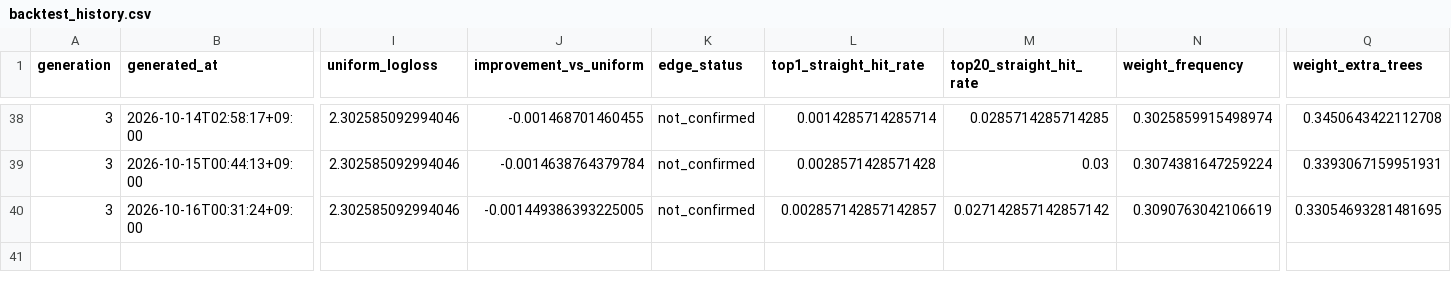
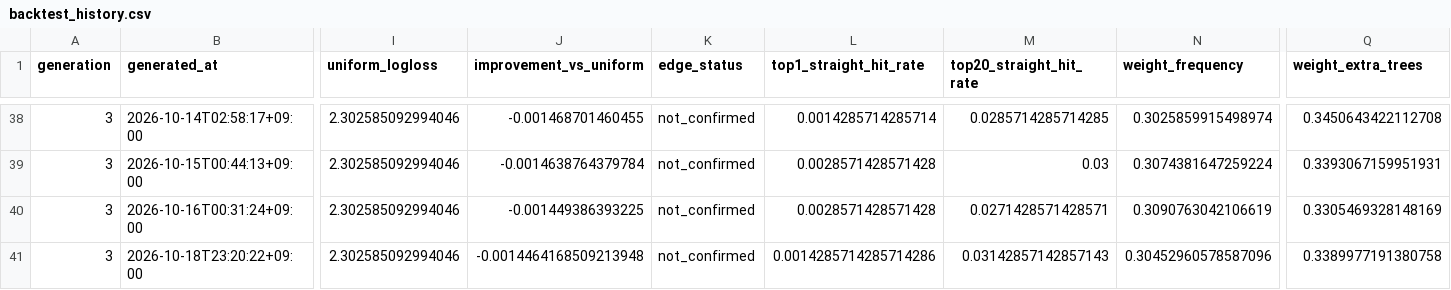
Before and after one commit to Joker7822/Numbers3, a CSV file: backtests/backtest_history.csv, drawn as a sheet; only a part is shown, gaps mark what is left out; rows hold the shown columns only; the diff names each change by its address in the sheet, - before the commit and + after, or states it on an @@ line.

```diff
--- a/backtests/backtest_history.csv
+++ b/backtests/backtest_history.csv
-J40 (improvement_vs_uniform): -0.001449386393225005
+J40 (improvement_vs_uniform): -0.001449386393225
-L40 (top1_straight_hit_rate): 0.002857142857142857
+L40 (top1_straight_hit_rate): 0.0028571428571428
-M40 (top20_straight_hit_rate): 0.027142857142857142
+M40 (top20_straight_hit_rate): 0.0271428571428571
-Q40 (weight_extra_trees): 0.33054693281481695
+Q40 (weight_extra_trees): 0.3305469328148169
+row 41: 3 | 2026-10-18T23:20:22+09:00 | 2.302585092994046 | -0.0014464168509213948 | not_confirmed | 0.0014285714285714286 | 0.03142857142857143 | 0.30452960578587096 | 0.3389977191380758
```
Also changed, not shown: backtests/champion_replay/replay_history.csv, 9 other files.
